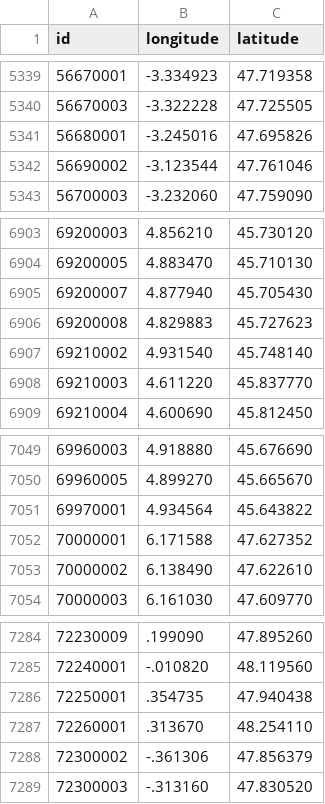
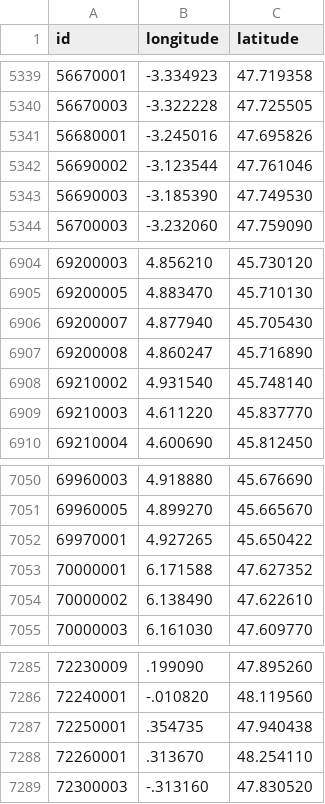
Before and after one commit to prix-carburant/prix-carburant-data, a TSV file: points-de-vente.tsv, drawn as a sheet; only a part is shown, gaps mark what is left out.

```diff
--- a/points-de-vente.tsv
+++ b/points-de-vente.tsv
@@ -5342,2 +5342,3 @@ id	longitude	latitude
 56690002	-3.123544	47.761046
+56690003	-3.185390	47.749530
 56700003	-3.232060	47.759090
@@ -6905,3 +6906,3 @@ id	longitude	latitude
 69200007	4.877940	45.705430
-69200008	4.829883	45.727623
+69200008	4.860247	45.716890
 69210002	4.931540	45.748140
@@ -7050,3 +7051,3 @@ id	longitude	latitude
 69960005	4.899270	45.665670
-69970001	4.934564	45.643822
+69970001	4.927265	45.650422
 70000001	6.171588	47.627352
@@ -7287,3 +7288,2 @@ id	longitude	latitude
 72260001	.313670	48.254110
-72300002	-.361306	47.856379
 72300003	-.313160	47.830520
```
Also changed, not shown: prix-nationaux.tsv, 2 other files.
